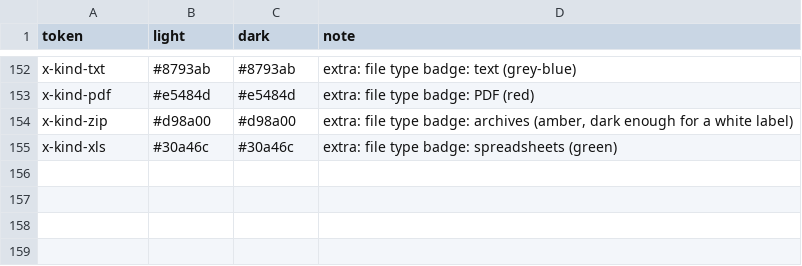
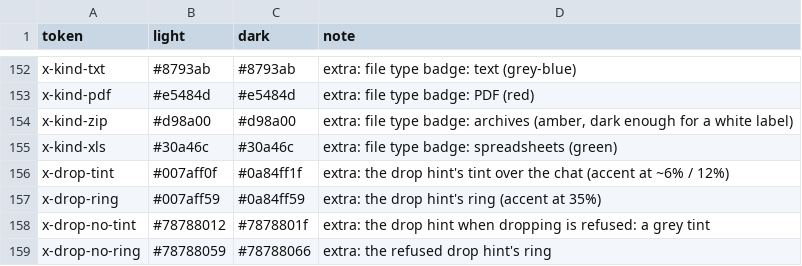
Before and after one commit to people-post/pp-browser, a TSV file: assets/themes/theme_tokens.tsv, drawn as a sheet; only a part is shown, gaps mark what is left out; the diff names each change by its address in the sheet, - before the commit and + after, or states it on an @@ line.

```diff
--- a/assets/themes/theme_tokens.tsv
+++ b/assets/themes/theme_tokens.tsv
+row 156: x-drop-tint | #007aff0f | #0a84ff1f | extra: the drop hint's tint over the chat (accent at ~6% / 12%)
+row 157: x-drop-ring | #007aff59 | #0a84ff59 | extra: the drop hint's ring (accent at 35%)
+row 158: x-drop-no-tint | #78788012 | #7878801f | extra: the drop hint when dropping is refused: a grey tint
+row 159: x-drop-no-ring | #78788059 | #78788066 | extra: the refused drop hint's ring
```
Also changed, not shown: 16 other files.
